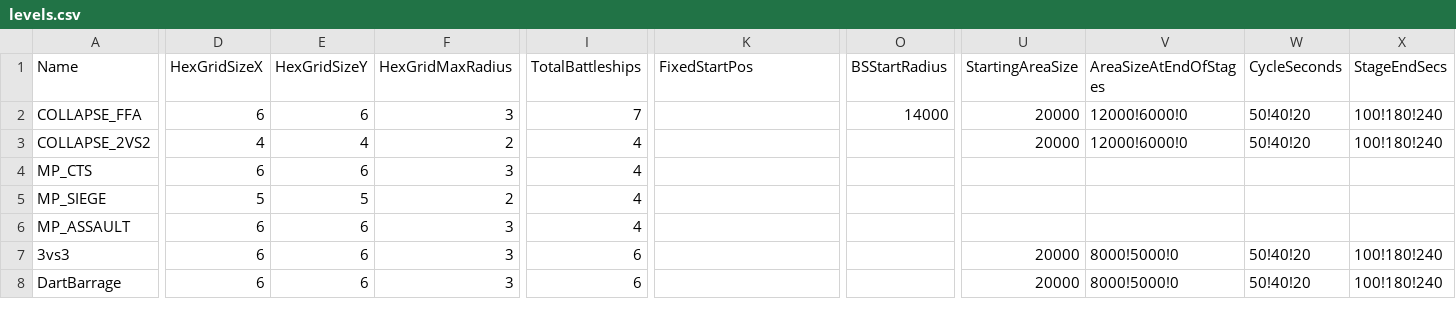
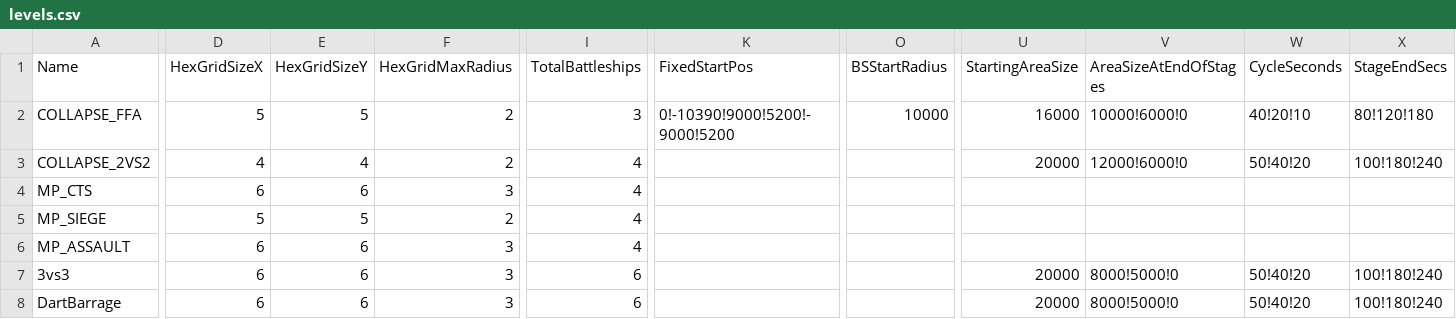
Before and after one commit to Apollo-shipyard/ApolloShipyard.xyz, a CSV file: raw/levels.csv, drawn as a sheet; only a part is shown, gaps mark what is left out; the diff covers the shown part only; the diff names each change by its address in the sheet, - before the commit and + after, or states it on an @@ line.

```diff
--- a/raw/levels.csv
+++ b/raw/levels.csv
-D2 (HexGridSizeX): 6
+D2 (HexGridSizeX): 5
-E2 (HexGridSizeY): 6
+E2 (HexGridSizeY): 5
-F2 (HexGridMaxRadius): 3
+F2 (HexGridMaxRadius): 2
-I2 (TotalBattleships): 7
+I2 (TotalBattleships): 3
-K2 (FixedStartPos): (empty)
+K2 (FixedStartPos): 0!-10390!9000!5200!-9000!5200
-O2 (BSStartRadius): 14000
+O2 (BSStartRadius): 10000
-U2 (StartingAreaSize): 20000
+U2 (StartingAreaSize): 16000
-V2 (AreaSizeAtEndOfStages): 12000!6000!0
+V2 (AreaSizeAtEndOfStages): 10000!6000!0
-W2 (CycleSeconds): 50!40!20
+W2 (CycleSeconds): 40!20!10
-X2 (StageEndSecs): 100!180!240
+X2 (StageEndSecs): 80!120!180
```
Also changed, not shown: 1 edited cell elsewhere in this file, raw/effect_areas.csv, raw/fighters.csv, 10 other files.
